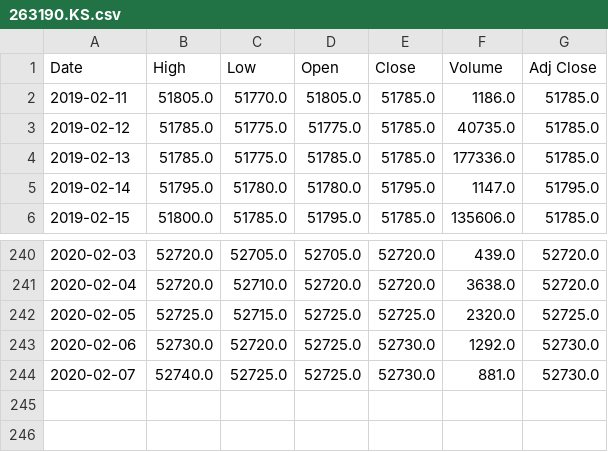
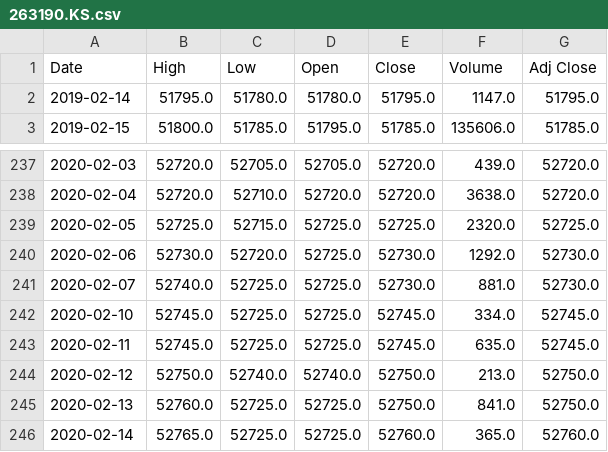
Before and after one commit to chataan/stock, a CSV file: Database/263190.KS.csv, drawn as a sheet; only a part is shown, gaps mark what is left out; removed rows and columns are numbered as before the commit, all else as after; the diff names each change by its address in the sheet, - before the commit and + after, or states it on an @@ line.

```diff
--- a/Database/263190.KS.csv
+++ b/Database/263190.KS.csv
-row 2: 2019-02-11 | 51805.0 | 51770.0 | 51805.0 | 51785.0 | 1186.0 | 51785.0
-row 3: 2019-02-12 | 51785.0 | 51775.0 | 51775.0 | 51785.0 | 40735.0 | 51785.0
-row 4: 2019-02-13 | 51785.0 | 51775.0 | 51785.0 | 51785.0 | 177336.0 | 51785.0
+row 242: 2020-02-10 | 52745.0 | 52725.0 | 52725.0 | 52745.0 | 334.0 | 52745.0
+row 243: 2020-02-11 | 52745.0 | 52725.0 | 52725.0 | 52745.0 | 635.0 | 52745.0
+row 244: 2020-02-12 | 52750.0 | 52740.0 | 52740.0 | 52750.0 | 213.0 | 52750.0
+row 245: 2020-02-13 | 52760.0 | 52725.0 | 52725.0 | 52750.0 | 841.0 | 52750.0
+row 246: 2020-02-14 | 52765.0 | 52725.0 | 52725.0 | 52760.0 | 365.0 | 52760.0
```
Also changed, not shown: 1 other file.
